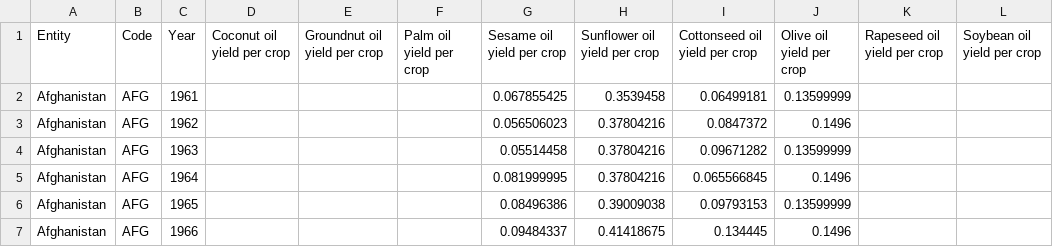
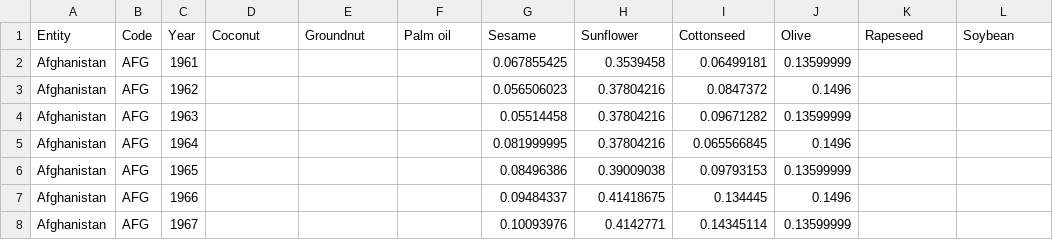
Before and after one commit to JorenMel/InfVis, a CSV file: Datasets/Oils/oil-yield-by-crop.csv, drawn as a sheet; only a part is shown; the shorter side is filled out with more unchanged rows.

```diff
--- a/Datasets/Oils/oil-yield-by-crop.csv
+++ b/Datasets/Oils/oil-yield-by-crop.csv
@@ -1,2 +1,2 @@
-Entity,Code,Year,Coconut oil yield per crop,Groundnut oil yield per crop,Palm oil yield per crop,Sesame oil yield per crop,Sunflower oil yield per crop,Cottonseed oil yield per crop,Olive oil yield per crop,Rapeseed oil yield per crop,Soybean oil yield per crop
+Entity,Code,Year,Coconut,Groundnut,Palm oil,Sesame,Sunflower,Cottonseed,Olive,Rapeseed,Soybean
 Afghanistan,AFG,1961,,,,0.067855425,0.3539458,0.06499181,0.13599999,,
```
Also changed, not shown: 1 other file.
